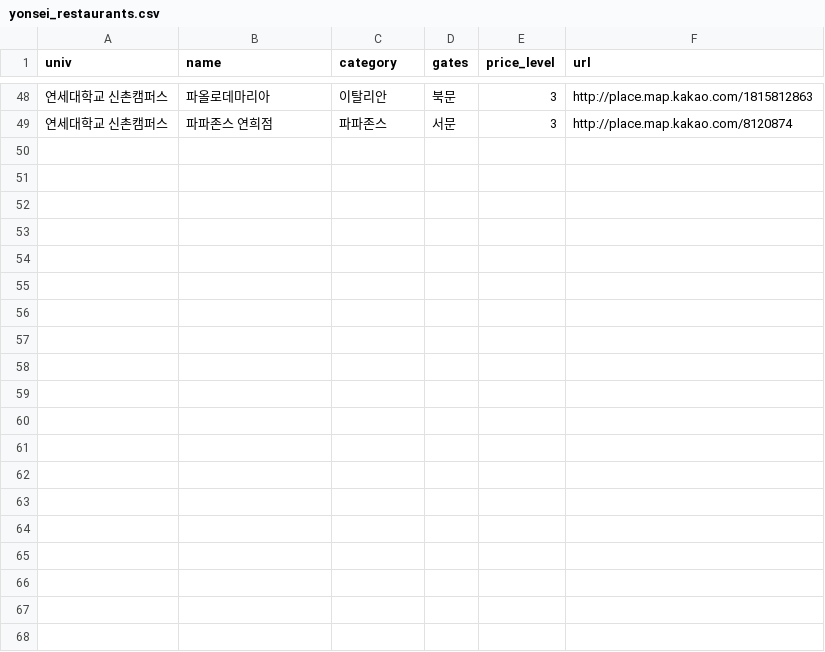
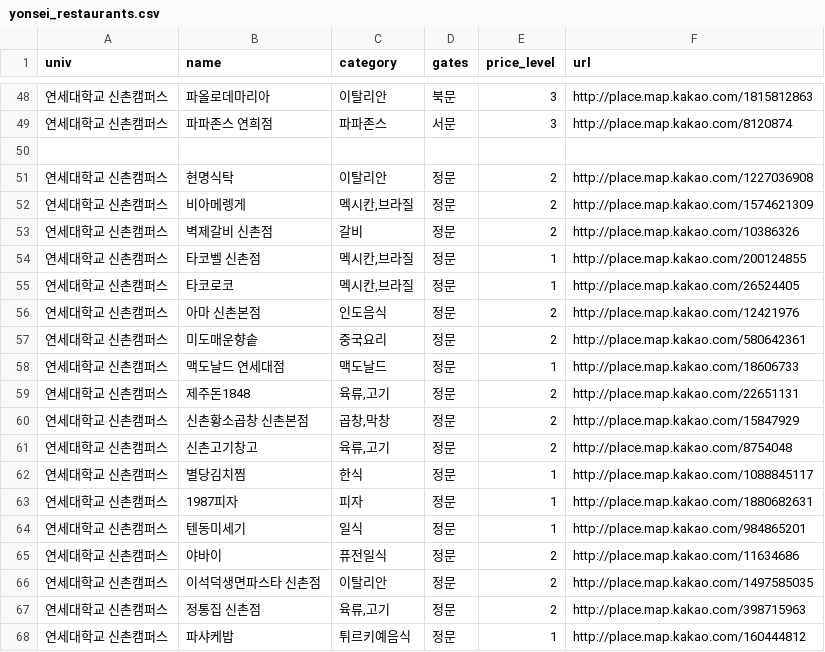
Before and after one commit to ha-dahyeok/univ-roulette, a CSV file: yonsei_restaurants.csv, drawn as a sheet; only a part is shown, gaps mark what is left out; the diff covers the shown part only.

Commit message:
Update restaurants dataset with exhaustive Kakao API fetch

```diff
--- a/yonsei_restaurants.csv
+++ b/yonsei_restaurants.csv
@@ -49 +49,20 @@
 연세대학교 신촌캠퍼스,파파존스 연희점,파파존스,서문,3,http://place.map.kakao.com/8120874
+,,,,,
+연세대학교 신촌캠퍼스,현명식탁,이탈리안,정문,2,http://place.map.kakao.com/1227036908
+연세대학교 신촌캠퍼스,비아메렝게,"멕시칸,브라질",정문,2,http://place.map.kakao.com/1574621309
+연세대학교 신촌캠퍼스,벽제갈비 신촌점,갈비,정문,2,http://place.map.kakao.com/10386326
+연세대학교 신촌캠퍼스,타코벨 신촌점,"멕시칸,브라질",정문,1,http://place.map.kakao.com/200124855
+연세대학교 신촌캠퍼스,타코로코,"멕시칸,브라질",정문,1,http://place.map.kakao.com/26524405
+연세대학교 신촌캠퍼스,아마 신촌본점,인도음식,정문,2,http://place.map.kakao.com/12421976
+연세대학교 신촌캠퍼스,미도매운향솥,중국요리,정문,2,http://place.map.kakao.com/580642361
+연세대학교 신촌캠퍼스,맥도날드 연세대점,맥도날드,정문,1,http://place.map.kakao.com/18606733
+연세대학교 신촌캠퍼스,제주돈1848,"육류,고기",정문,2,http://place.map.kakao.com/22651131
+연세대학교 신촌캠퍼스,신촌황소곱창 신촌본점,"곱창,막창",정문,2,http://place.map.kakao.com/15847929
+연세대학교 신촌캠퍼스,신촌고기창고,"육류,고기",정문,2,http://place.map.kakao.com/8754048
+연세대학교 신촌캠퍼스,별당김치찜,한식,정문,1,http://place.map.kakao.com/1088845117
+연세대학교 신촌캠퍼스,1987피자,피자,정문,1,http://place.map.kakao.com/1880682631
+연세대학교 신촌캠퍼스,텐동미세기,일식,정문,1,http://place.map.kakao.com/984865201
+연세대학교 신촌캠퍼스,야바이,퓨전일식,정문,2,http://place.map.kakao.com/11634686
+연세대학교 신촌캠퍼스,이석덕생면파스타 신촌점,이탈리안,정문,2,http://place.map.kakao.com/1497585035
+연세대학교 신촌캠퍼스,정통집 신촌점,"육류,고기",정문,2,http://place.map.kakao.com/398715963
+연세대학교 신촌캠퍼스,파샤케밥,튀르키예음식,정문,1,http://place.map.kakao.com/160444812
```
Also changed, not shown: 14 added rows elsewhere in this file, 17 other files.
